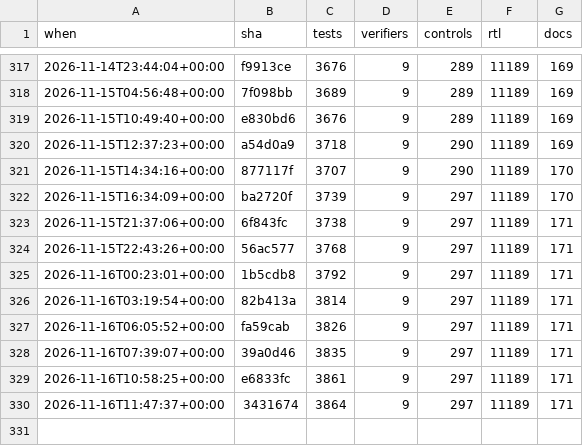
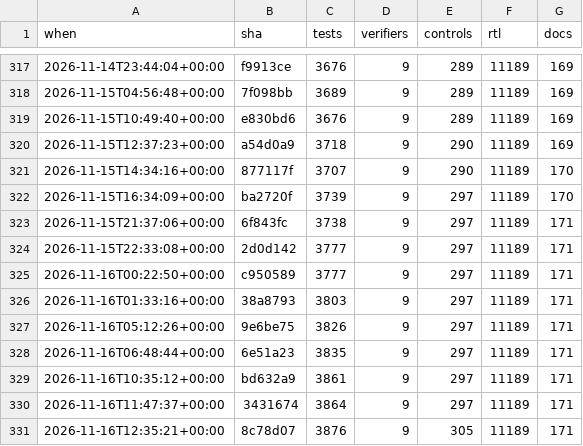
Before and after one commit to 2AMLogic/gf180-parasynth, a CSV file: docs/scorecard/history.csv, drawn as a sheet; only a part is shown, gaps mark what is left out.

```diff
--- a/docs/scorecard/history.csv
+++ b/docs/scorecard/history.csv
@@ -323,8 +323,9 @@ when,sha,tests,verifiers,controls,rtl,docs
 2026-11-15T21:37:06+00:00,6f843fc,3738,9,297,11189,171
-2026-11-15T22:43:26+00:00,56ac577,3768,9,297,11189,171
-2026-11-16T00:23:01+00:00,1b5cdb8,3792,9,297,11189,171
-2026-11-16T03:19:54+00:00,82b413a,3814,9,297,11189,171
-2026-11-16T06:05:52+00:00,fa59cab,3826,9,297,11189,171
-2026-11-16T07:39:07+00:00,39a0d46,3835,9,297,11189,171
-2026-11-16T10:58:25+00:00,e6833fc,3861,9,297,11189,171
+2026-11-15T22:33:08+00:00,2d0d142,3777,9,297,11189,171
+2026-11-16T00:22:50+00:00,c950589,3777,9,297,11189,171
+2026-11-16T01:33:16+00:00,38a8793,3803,9,297,11189,171
+2026-11-16T05:12:26+00:00,9e6be75,3826,9,297,11189,171
+2026-11-16T06:48:44+00:00,6e51a23,3835,9,297,11189,171
+2026-11-16T10:35:12+00:00,bd632a9,3861,9,297,11189,171
 2026-11-16T11:47:37+00:00,3431674,3864,9,297,11189,171
+2026-11-16T12:35:21+00:00,8c78d07,3876,9,305,11189,171
```
Also changed, not shown: 2 other files.
